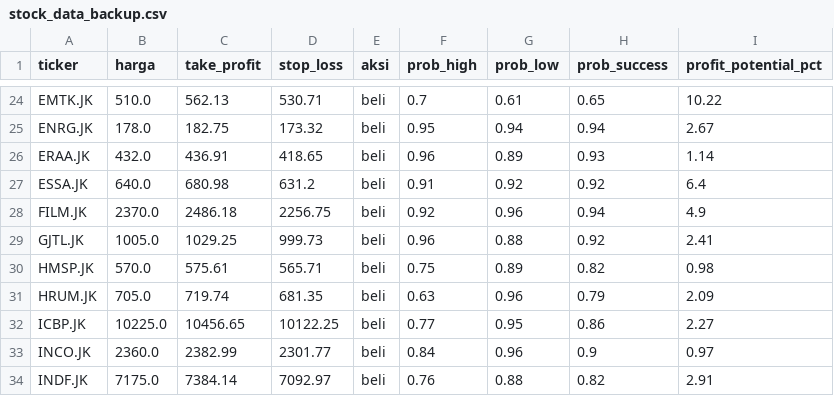
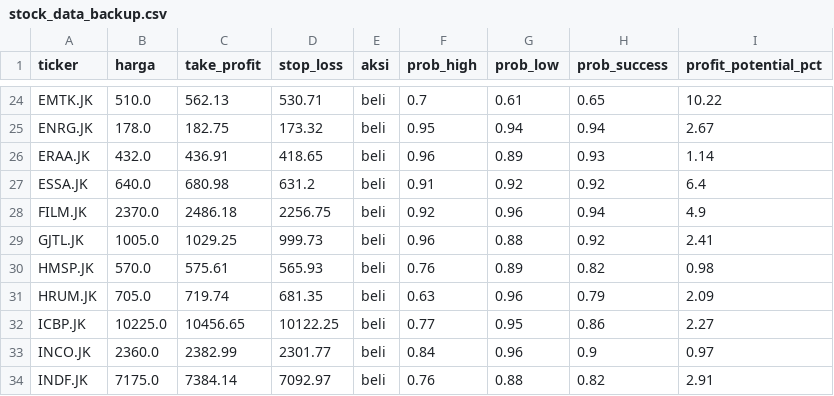
Before and after one commit to raidvoltus/Anung, a CSV file: stock_data_backup.csv, drawn as a sheet; only a part is shown, gaps mark what is left out.

```diff
--- a/stock_data_backup.csv
+++ b/stock_data_backup.csv
@@ -29,3 +29,3 @@ FILM.JK,2370.0,2486.18,2256.75,beli,0.92,0.96,0.94,4.9
 GJTL.JK,1005.0,1029.25,999.73,beli,0.96,0.88,0.92,2.41
-HMSP.JK,570.0,575.61,565.71,beli,0.75,0.89,0.82,0.98
+HMSP.JK,570.0,575.61,565.93,beli,0.76,0.89,0.82,0.98
 HRUM.JK,705.0,719.74,681.35,beli,0.63,0.96,0.79,2.09
```
